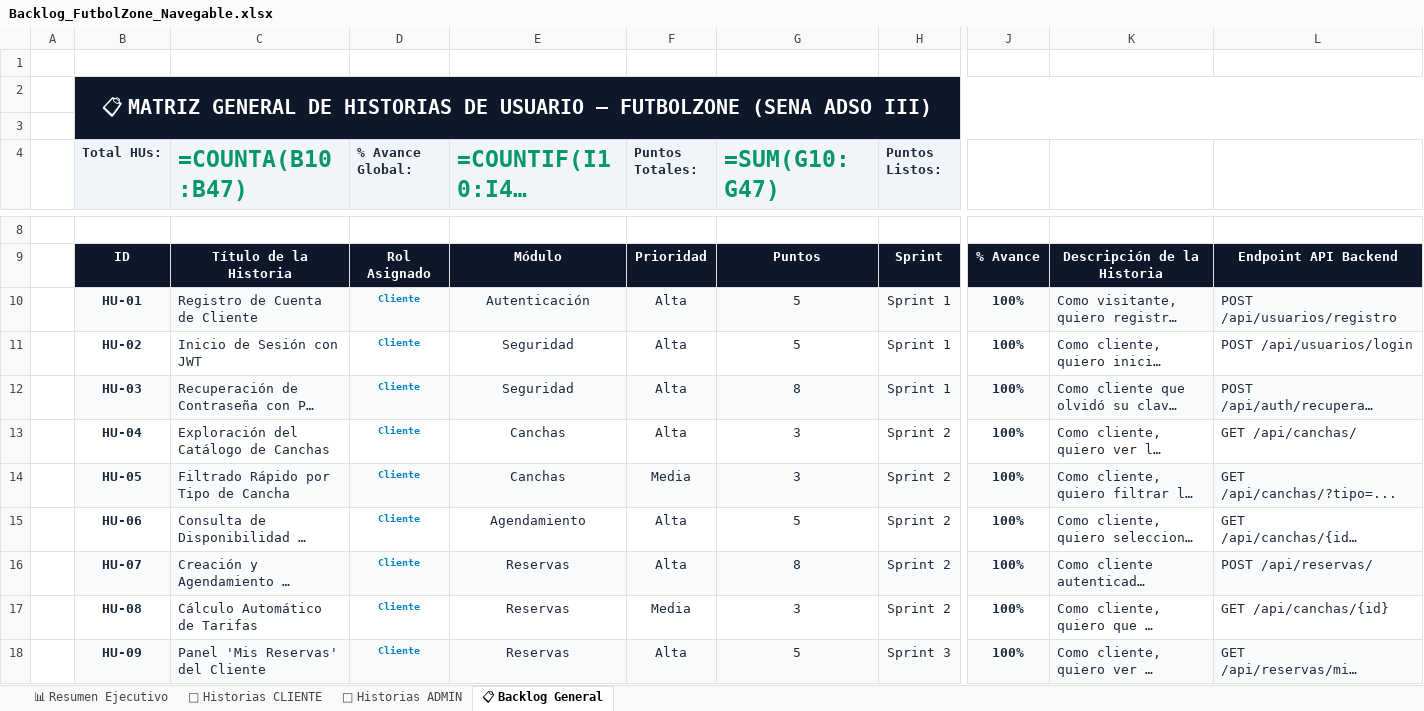
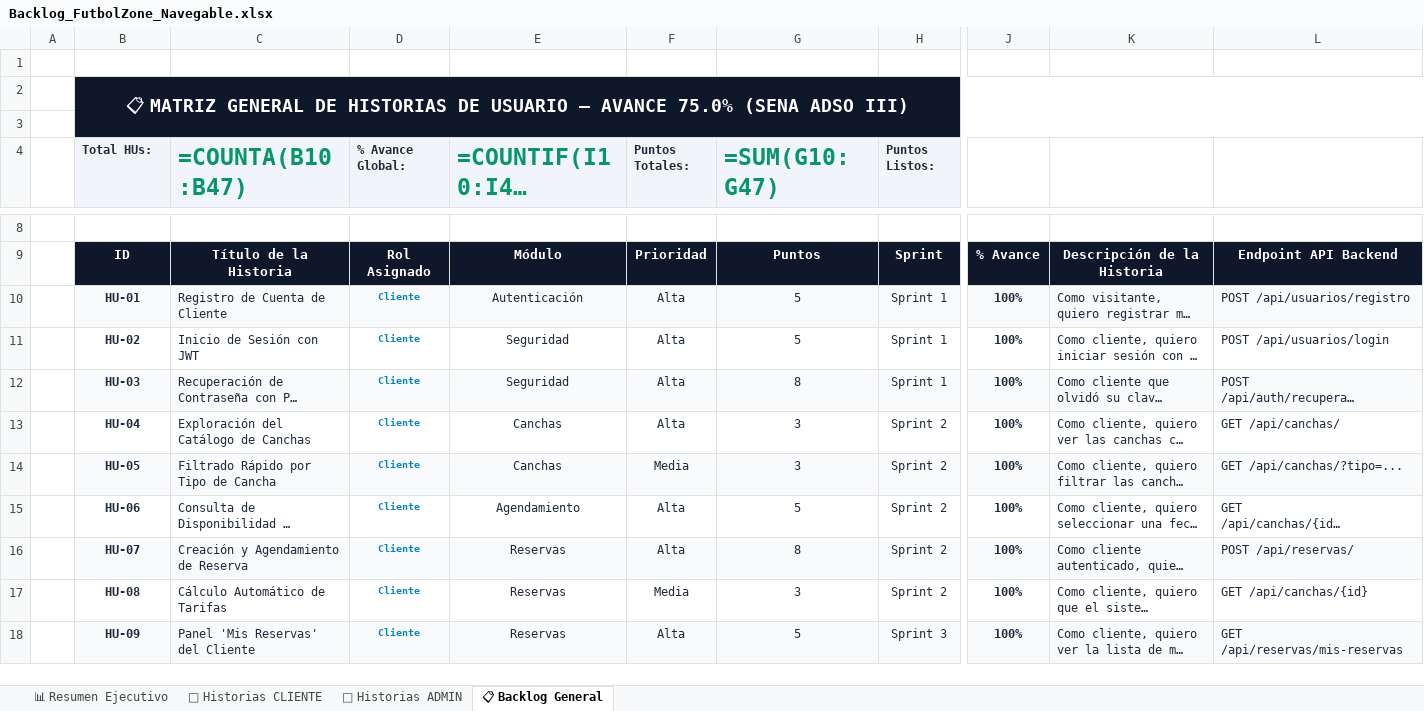
Before and after one commit to sebastiansarmiento1230-ai/FutbolZone-Proyecto, an Excel workbook: Backlog_FutbolZone_Navegable.xlsx, sheet 📋 Backlog General, drawn as a sheet; only a part is shown, gaps mark what is left out; long unchanged cells end in …; values as stored, in another font and other column widths than the file's, no borders; formulas without a stored value are shown as written; the diff covers the shown part only; the diff names each change by its address in the sheet, - before the commit and + after, or states it on an @@ line.

```diff
--- a/Backlog_FutbolZone_Navegable.xlsx (sheet 📋 Backlog General)
+++ b/Backlog_FutbolZone_Navegable.xlsx (sheet 📋 Backlog General)
-B2 (Total HUs:): …USUARIO — FUTBOLZONE (SENA ADSO…
+B2 (Total HUs:): …USUARIO — AVANCE 75.0% (SENA ADSO…
@@ B2 text size: smaller @@
@@ B4 text size: smaller @@
@@ D4 text size: smaller @@
@@ F4 text size: smaller @@
@@ H4 text size: smaller @@
@@ B10:C18 text size: smaller @@
@@ E10:H18 text size: smaller @@
@@ J10:L18 text size: smaller @@
```
Also changed, not shown: 86 edited cells and cell formats elsewhere in this sheet, sheet 📊 Resumen Ejecutivo, sheet 👤 Historias CLIENTE, sheet 👑 Historias ADMIN, Historias_De_Usuario_FutbolZone_ADSO.xlsx, 7 other files.
